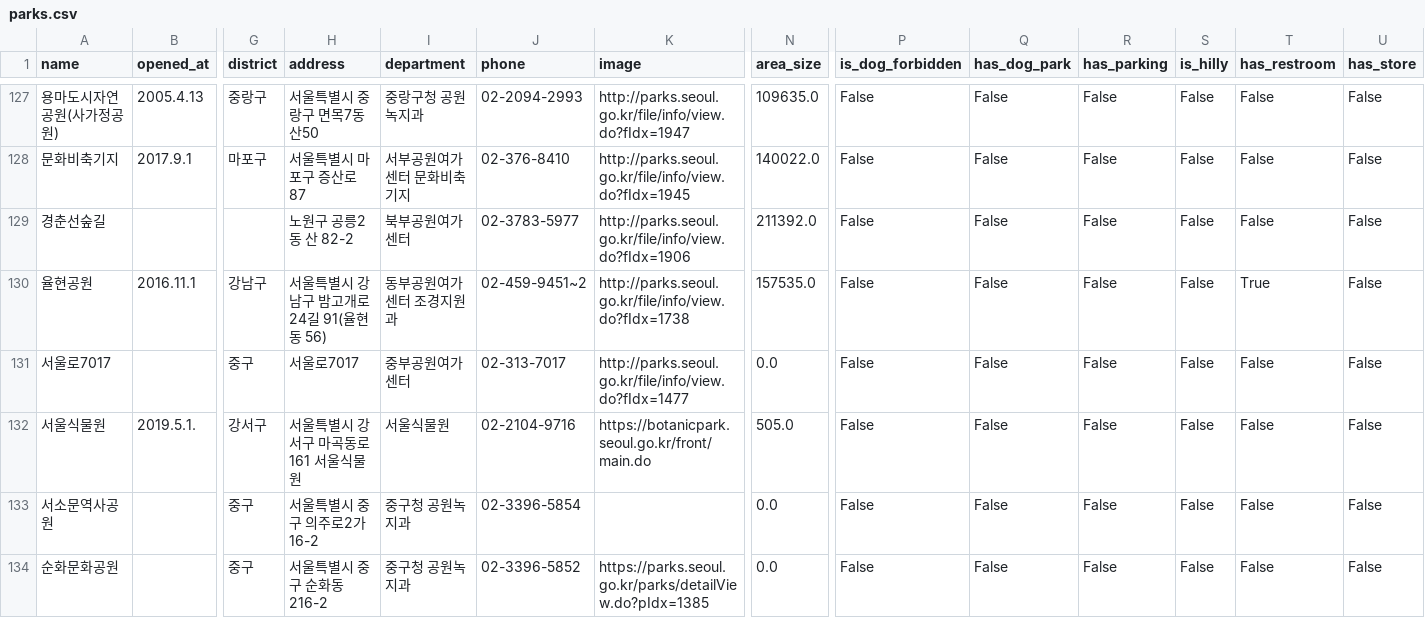
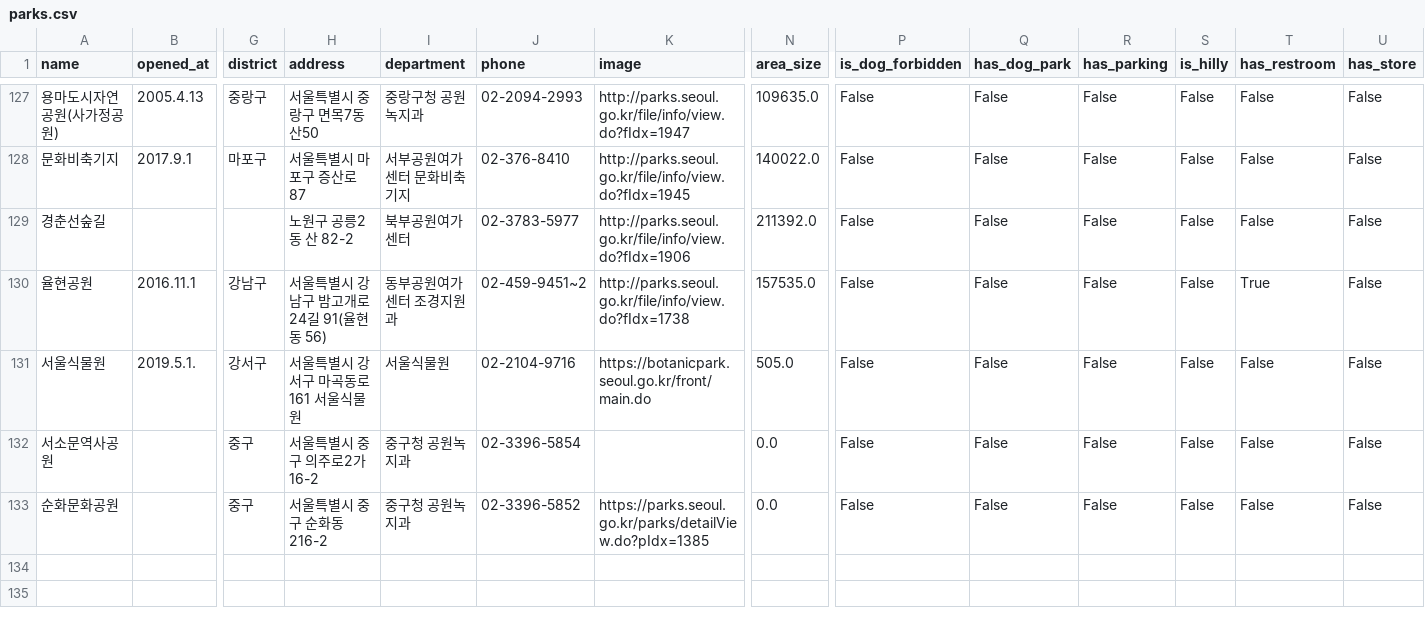
Before and after one commit to jeong922/dang-shin-na-gae, a CSV file: data/processed/parks.csv, drawn as a sheet; only a part is shown, gaps mark what is left out; rows hold the shown columns only; the diff names each change by its address in the sheet, - before the commit and + after, or states it on an @@ line.

Commit message:
feat: 공원 고도 데이터 수집 기능 추가
- Google Elevation API 연동
- 공원 좌표 기반 고도 데이터 수집
- parks_with_elevation.csv 생성
- 좌표가 없는 공원 데이터 제거

```diff
--- a/data/processed/parks.csv
+++ b/data/processed/parks.csv
-row 131: 서울로7017 |  | 중구 | 서울로7017 | 중부공원여가센터 | 02-313-7017 | http://parks.seoul.go.kr/file/info/view.do?fIdx=1477 | 0.0 | False | False | False | False | False | False
```
Also changed, not shown: 3 other files.
